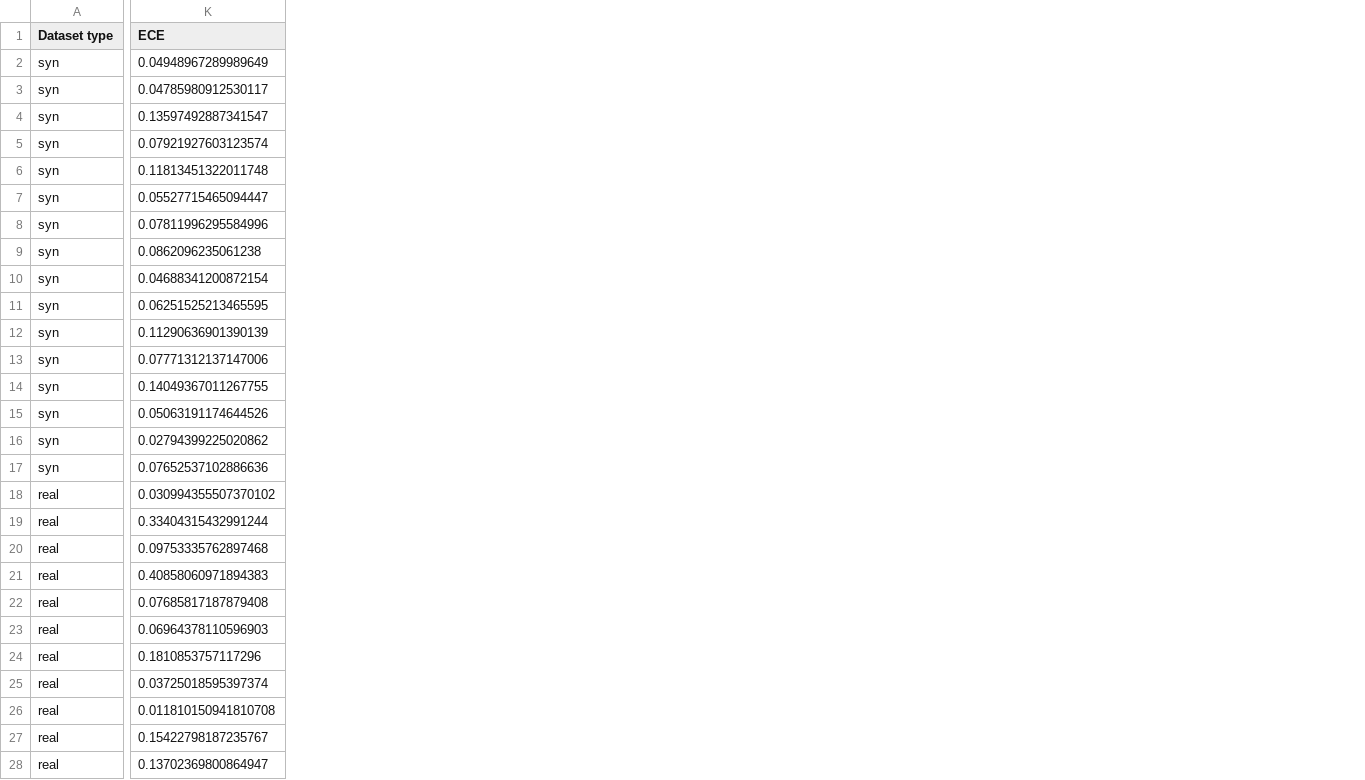
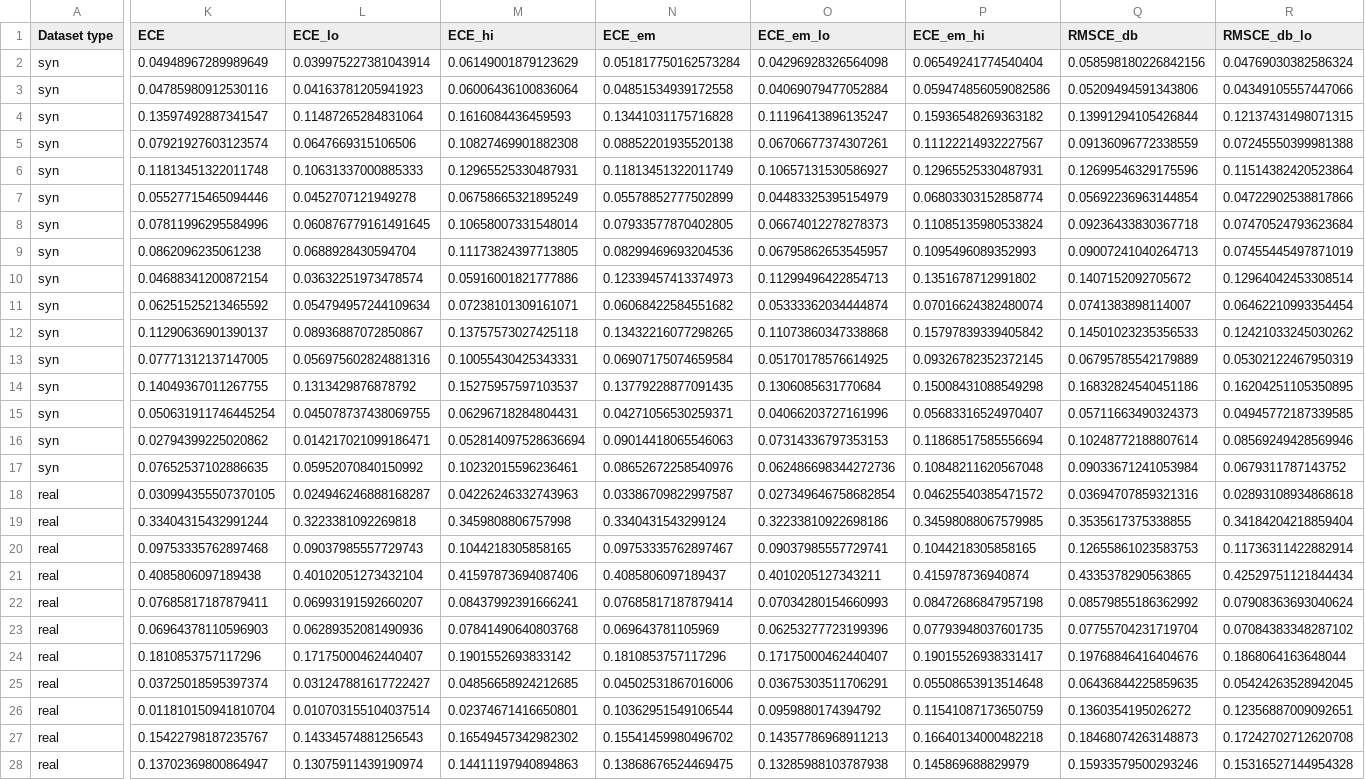
Before and after one commit to kevinqnb/scholarlm, a CSV file: results/metrics_llama-3.1-8b_head.csv, drawn as a sheet; only a part is shown, gaps mark what is left out; the diff covers the shown part only; the diff names each change by its address in the sheet, - before the commit and + after, or states it on an @@ line.

Commit message:
Llama updated calibration results

```diff
--- a/results/metrics_llama-3.1-8b_head.csv
+++ b/results/metrics_llama-3.1-8b_head.csv
+column L (ECE_lo), rows 2-28: 0.039975227381043914 | 0.04163781205941923 | 0.11487265284831064 | 0.0647669315106506 | 0.10631337000885333 | 0.0452707121949278 | 0.060876779161491645 | 0.0688928430594704 | 0.03632251973478574 | 0.054794957244109634 | 0.08936887072850867 | 0.056975602824881316 | 0.1313429876878792 | 0.045078737438069755 | 0.014217021099186471 | 0.05952070840150992 | 0.024946246888168287 | 0.3223381092269818 | 0.09037985557729743 | 0.40102051273432104 | 0.06993191592660207 | 0.06289352081490936 | 0.17175000462440407 | 0.031247881617722427 | 0.010703155104037514 | 0.14334574881256543 | 0.13075911439190974
+column M (ECE_hi), rows 2-28: 0.06149001879123629 | 0.06006436100836064 | 0.1616084436459593 | 0.10827469901882308 | 0.12965525330487931 | 0.06758665321895249 | 0.10658007331548014 | 0.11173824397713805 | 0.05916001821777886 | 0.07238101309161071 | 0.13757573027425118 | 0.10055430425343331 | 0.15275957597103537 | 0.06296718284804431 | 0.052814097528636694 | 0.10232015596236461 | 0.04226246332743963 | 0.3459808806757998 | 0.1044218305858165 | 0.41597873694087406 | 0.08437992391666241 | 0.07841490640803768 | 0.1901552693833142 | 0.04856658924212685 | 0.02374671416650801 | 0.16549457342982302 | 0.14411197940894863
+column N (ECE_em), rows 2-28: 0.051817750162573284 | 0.04851534939172558 | 0.13441031175716828 | 0.08852201935520138 | 0.11813451322011749 | 0.05578852777502899 | 0.07933577870402805 | 0.08299469693204536 | 0.12339457413374973 | 0.06068422584551682 | 0.13432216077298265 | 0.06907175074659584 | 0.13779228877091435 | 0.04271056530259371 | 0.09014418065546063 | 0.08652672258540976 | 0.03386709822997587 | 0.3340431543299124 | 0.09753335762897467 | 0.4085806097189437 | 0.07685817187879414 | 0.069643781105969 | 0.1810853757117296 | 0.04502531867016006 | 0.10362951549106544 | 0.15541459980496702 | 0.13868676524469475
+column O (ECE_em_lo), rows 2-28: 0.04296928326564098 | 0.04069079477052884 | 0.11196413896135247 | 0.06706677374307261 | 0.10657131530586927 | 0.04483325395154979 | 0.06674012278278373 | 0.06795862653545957 | 0.11299496422854713 | 0.05333362034444874 | 0.11073860347338868 | 0.05170178576614925 | 0.1306085631770684 | 0.04066203727161996 | 0.07314336797353153 | 0.062486698344272736 | 0.027349646758682854 | 0.32233810922698186 | 0.09037985557729741 | 0.4010205127343211 | 0.07034280154660993 | 0.06253277723199396 | 0.17175000462440407 | 0.03675303511706291 | 0.0959880174394792 | 0.14357786968911213 | 0.13285988103787938
+column P (ECE_em_hi), rows 2-28: 0.06549241774540404 | 0.059474856059082586 | 0.15936548269363182 | 0.11122214932227567 | 0.12965525330487931 | 0.06803303152858774 | 0.11085135980533824 | 0.1095496089352993 | 0.1351678712991802 | 0.07016624382480074 | 0.15797839339405842 | 0.09326782352372145 | 0.15008431088549298 | 0.05683316524970407 | 0.11868517585556694 | 0.10848211620567048 | 0.04625540385471572 | 0.34598088067579985 | 0.1044218305858165 | 0.415978736940874 | 0.08472686847957198 | 0.07793948037601735 | 0.19015526938331417 | 0.05508653913514648 | 0.11541087173650759 | 0.16640134000482218 | 0.145869688829979
+column Q (RMSCE_db), rows 2-28: 0.058598180226842156 | 0.05209494591343806 | 0.13991294105426844 | 0.09136096772338559 | 0.12699546329175596 | 0.05692236963144854 | 0.09236433830367718 | 0.09007241040264713 | 0.1407152092705672 | 0.0741383898114007 | 0.14501023235356533 | 0.06795785542179889 | 0.16832824540451186 | 0.05711663490324373 | 0.10248772188807614 | 0.09033671241053984 | 0.03694707859321316 | 0.3535617375338855 | 0.12655861023583753 | 0.4335378290563865 | 0.08579855186362992 | 0.07755704231719704 | 0.19768846416404676 | 0.06436844225859635 | 0.1360354195026272 | 0.18468074263148873 | 0.15933579500293246
+column R (RMSCE_db_lo), rows 2-28: 0.04769030382586324 | 0.04349105557447066 | 0.12137431498071315 | 0.07245550399981388 | 0.11514382420523864 | 0.04722902538817866 | 0.07470524793623684 | 0.07455445497871019 | 0.12964042453308514 | 0.06462210993354454 | 0.12421033245030262 | 0.05302122467950319 | 0.16204251105350895 | 0.04945772187339585 | 0.08569249428569946 | 0.0679311787143752 | 0.02893108934868618 | 0.34184204218859404 | 0.11736311422882914 | 0.42529751121844434 | 0.07908363693040624 | 0.07084383348287102 | 0.1868064163648044 | 0.05424263528942045 | 0.12356887009092651 | 0.17242702712620708 | 0.15316527144954328
-K3 (ECE): 0.04785980912530117
+K3 (ECE): 0.04785980912530116
-K7 (ECE): 0.05527715465094447
+K7 (ECE): 0.05527715465094446
-K11 (ECE): 0.06251525213465595
+K11 (ECE): 0.06251525213465592
-K12 (ECE): 0.11290636901390139
+K12 (ECE): 0.11290636901390137
-K13 (ECE): 0.07771312137147006
+K13 (ECE): 0.07771312137147005
-K15 (ECE): 0.05063191174644526
+K15 (ECE): 0.050631911746445254
-K17 (ECE): 0.07652537102886636
+K17 (ECE): 0.07652537102886635
-K18 (ECE): 0.030994355507370102
+K18 (ECE): 0.030994355507370105
-K21 (ECE): 0.40858060971894383
+K21 (ECE): 0.4085806097189438
-K22 (ECE): 0.07685817187879408
+K22 (ECE): 0.07685817187879411
-K26 (ECE): 0.011810150941810708
+K26 (ECE): 0.011810150941810704
```
Also changed, not shown: 1 added column and 2 edited cells elsewhere in this file, 35 other files.
